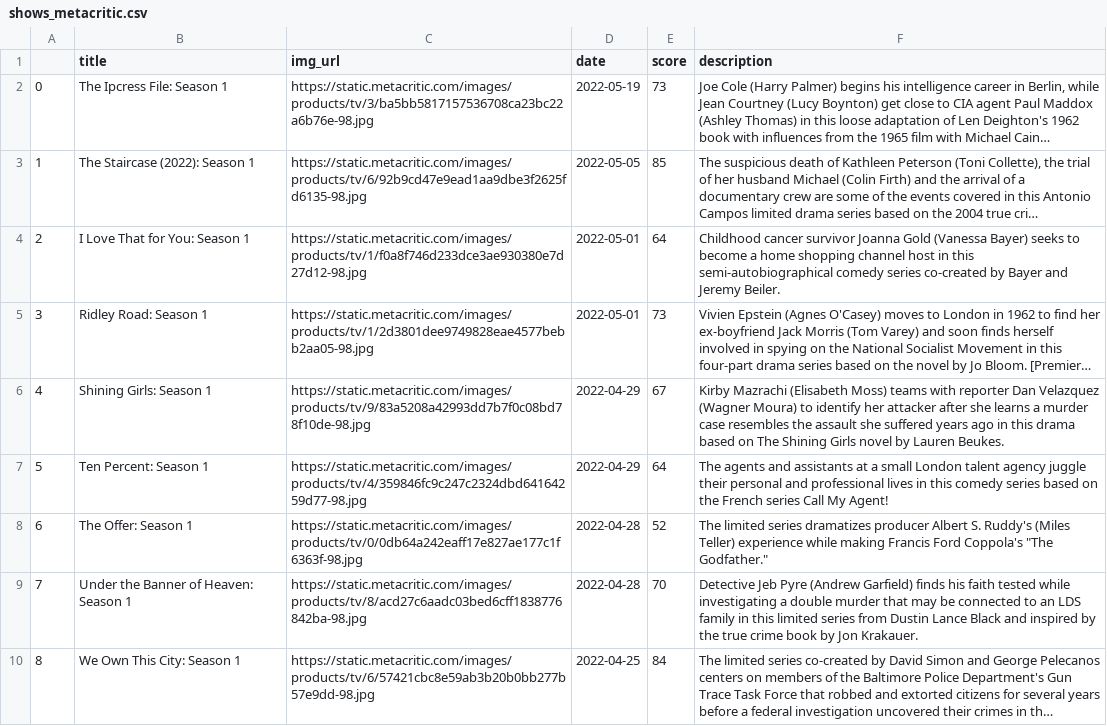
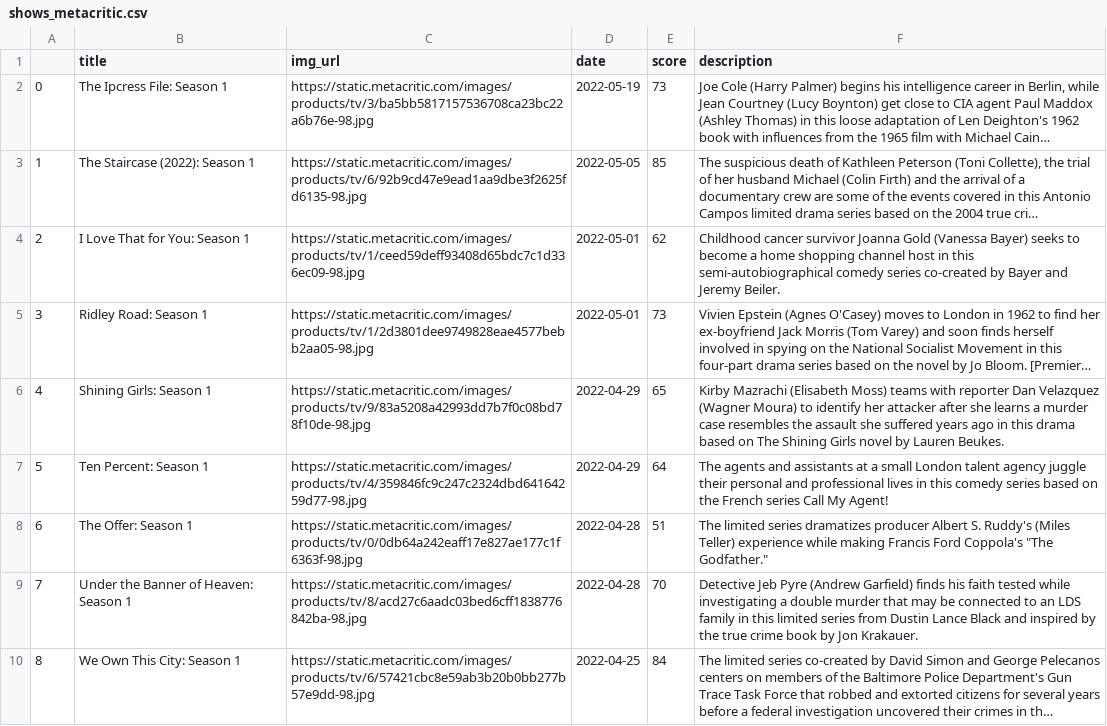
Before and after one commit to Seainin2/MediaProjectWebScraper, a CSV file: shows_metacritic.csv, drawn as a sheet; only a part is shown; long unchanged cells end in …; the diff names each change by its address in the sheet, - before the commit and + after, or states it on an @@ line.

```diff
--- a/shows_metacritic.csv
+++ b/shows_metacritic.csv
-C4 (img_url): https://static.metacritic.com/images/products/tv/1/f0a8f746d233dce3ae930380e7d27d12-98.jpg
+C4 (img_url): https://static.metacritic.com/images/products/tv/1/ceed59deff93408d65bdc7c1d336ec09-98.jpg
-E4 (score): 64
+E4 (score): 62
-E6 (score): 67
+E6 (score): 65
-E8 (score): 52
+E8 (score): 51
```
Also changed, not shown: games_steam.csv, movies_metacritic.csv, 1 other file.
